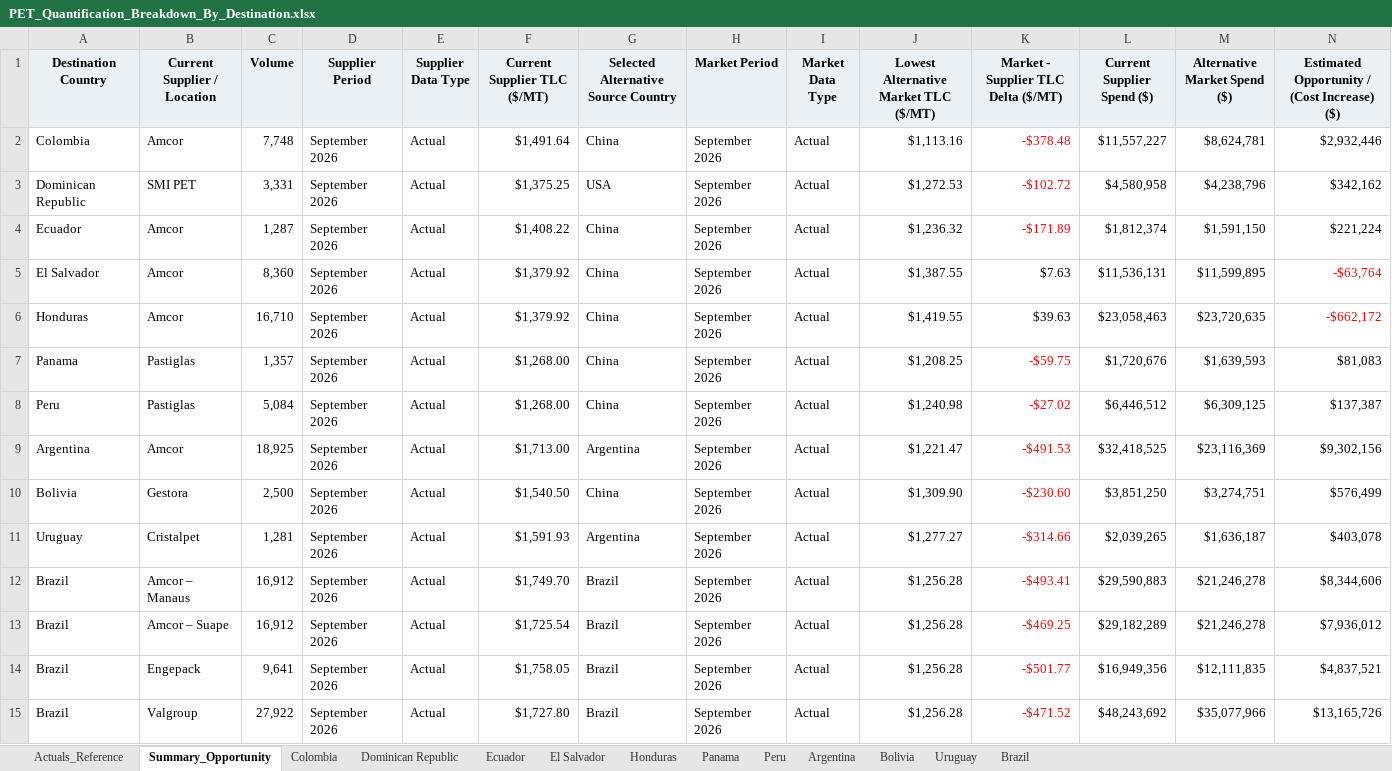
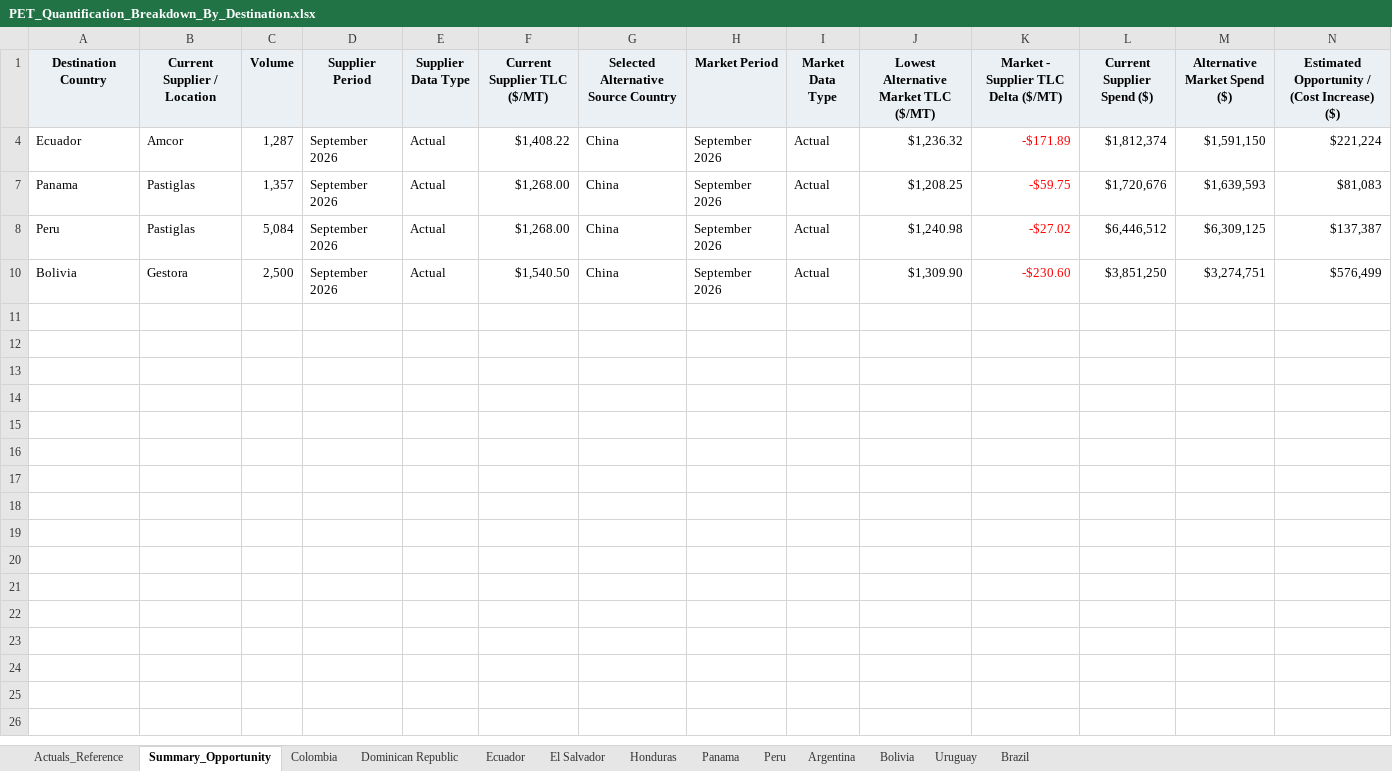
Before and after one commit to Naren2ds/PET_Resin_Cost, an Excel workbook: data/processed/current/opportunity/PET_Quantification_Breakdown_By_Destination.xlsx, sheet Summary_Opportunity, drawn as a sheet; only a part is shown; values as stored, in another font and other column widths than the file's, no borders; rows hold the shown columns only; the diff names each change by its address in the sheet, - before the commit and + after, or states it on an @@ line.

```diff
--- a/data/processed/current/opportunity/PET_Quantification_Breakdown_By_Destination.xlsx (sheet Summary_Opportunity)
+++ b/data/processed/current/opportunity/PET_Quantification_Breakdown_By_Destination.xlsx (sheet Summary_Opportunity)
@@ row 2 hidden: Colombia | Amcor | 7,748 | September 2026 | Actual | $1,491.64 | China | September 2026 | Actual | $1,113.16 | -$378.48 | $11,557,227 | $8,624,781 | $2,932,446 @@
@@ row 3 hidden: Dominican Republic | SMI PET | 3,331 | September 2026 | Actual | $1,375.25 | USA | September 2026 | Actual | $1,272.53 | -$102.72 | $4,580,958 | $4,238,796 | $342,162 @@
@@ row 5 hidden: El Salvador | Amcor | 8,360 | September 2026 | Actual | $1,379.92 | China | September 2026 | Actual | $1,387.55 | $7.63 | $11,536,131 | $11,599,895 | -$63,764 @@
@@ row 6 hidden: Honduras | Amcor | 16,710 | September 2026 | Actual | $1,379.92 | China | September 2026 | Actual | $1,419.55 | $39.63 | $23,058,463 | $23,720,635 | -$662,172 @@
@@ row 9 hidden: Argentina | Amcor | 18,925 | September 2026 | Actual | $1,713.00 | Argentina | September 2026 | Actual | $1,221.47 | -$491.53 | $32,418,525 | $23,116,369 | $9,302,156 @@
@@ row 11 hidden: Uruguay | Cristalpet | 1,281 | September 2026 | Actual | $1,591.93 | Argentina | September 2026 | Actual | $1,277.27 | -$314.66 | $2,039,265 | $1,636,187 | $403,078 @@
@@ row 12 hidden: Brazil | Amcor – Manaus | 16,912 | September 2026 | Actual | $1,749.70 | Brazil | September 2026 | Actual | $1,256.28 | -$493.41 | $29,590,883 | $21,246,278 | $8,344,606 @@
@@ row 13 hidden: Brazil | Amcor – Suape | 16,912 | September 2026 | Actual | $1,725.54 | Brazil | September 2026 | Actual | $1,256.28 | -$469.25 | $29,182,289 | $21,246,278 | $7,936,012 @@
@@ row 14 hidden: Brazil | Engepack | 9,641 | September 2026 | Actual | $1,758.05 | Brazil | September 2026 | Actual | $1,256.28 | -$501.77 | $16,949,356 | $12,111,835 | $4,837,521 @@
@@ row 15 hidden: Brazil | Valgroup | 27,922 | September 2026 | Actual | $1,727.80 | Brazil | September 2026 | Actual | $1,256.28 | -$471.52 | $48,243,692 | $35,077,966 | $13,165,726 @@
```
Also changed, not shown: 18 other files.
